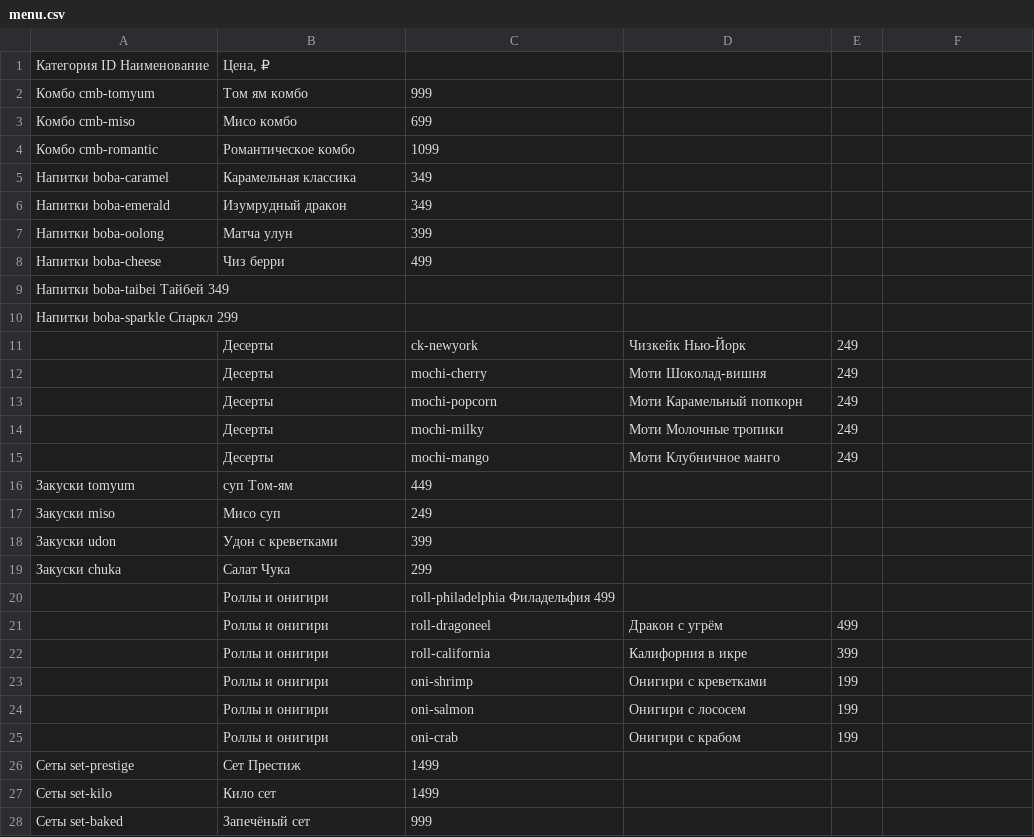
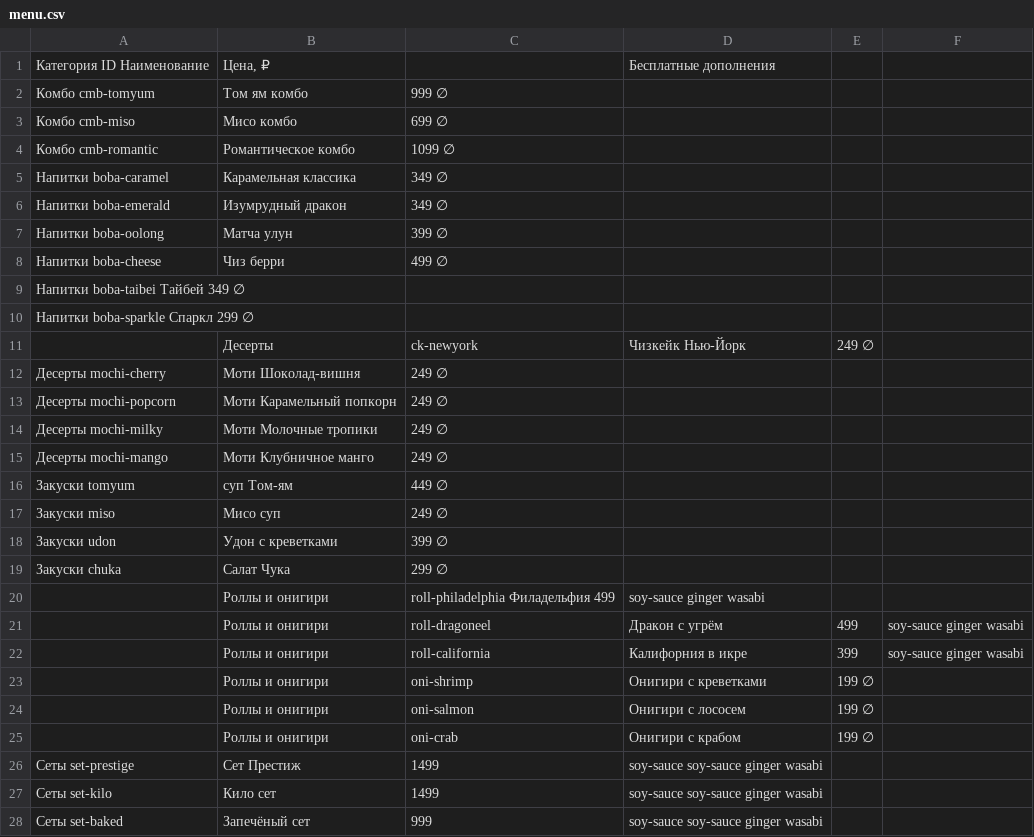
Before and after one commit to agvantibo-again/bobot, a CSV file: menu.csv, drawn as a sheet; only a part is shown; the diff covers the shown part only.

Commit message:
Bonus menu items support
 - updated the menu again
 - added support for free add-ons to menu items

 this is absolutely fuckigne heinous
 but it works!

```diff
--- a/menu.csv
+++ b/menu.csv
@@ -1,28 +1,28 @@
-Категория ID Наименование |Цена, ₽|
-Комбо cmb-tomyum |Том ям комбо | 999
-Комбо cmb-miso |Мисо комбо | 699
-Комбо cmb-romantic |Романтическое комбо| 1099
-Напитки boba-caramel |Карамельная классика| 349
-Напитки boba-emerald |Изумрудный дракон| 349
-Напитки boba-oolong |Матча улун| 399
-Напитки boba-cheese |Чиз берри| 499
-Напитки boba-taibei Тайбей 349
-Напитки boba-sparkle Спаркл 299
-|Десерты | ck-newyork |Чизкейк Нью-Йорк| 249
-|Десерты | mochi-cherry |Моти Шоколад-вишня| 249
-|Десерты | mochi-popcorn |Моти Карамельный попкорн| 249
-|Десерты | mochi-milky |Моти Молочные тропики| 249
-|Десерты | mochi-mango |Моти Клубничное манго| 249
-Закуски tomyum |суп Том-ям| 449
-Закуски miso |Мисо суп| 249
-Закуски udon |Удон с креветками| 399
-Закуски chuka |Салат Чука| 299
-|Роллы и онигири| roll-philadelphia Филадельфия 499
-|Роллы и онигири| roll-dragoneel |Дракон с угрём| 499
-|Роллы и онигири| roll-california |Калифорния в икре| 399
-|Роллы и онигири| oni-shrimp |Онигири с креветками| 199
-|Роллы и онигири| oni-salmon |Онигири с лососем| 199
-|Роллы и онигири| oni-crab |Онигири с крабом| 199
-Сеты set-prestige |Сет Престиж| 1499
-Сеты set-kilo |Кило сет| 1499
-Сеты set-baked |Запечёный сет| 999
+Категория ID Наименование |Цена, ₽| |Бесплатные дополнения|
+Комбо cmb-tomyum |Том ям комбо | 999 ∅
+Комбо cmb-miso |Мисо комбо | 699 ∅
+Комбо cmb-romantic |Романтическое комбо| 1099 ∅
+Напитки boba-caramel |Карамельная классика| 349 ∅
+Напитки boba-emerald |Изумрудный дракон| 349 ∅
+Напитки boba-oolong |Матча улун| 399 ∅
+Напитки boba-cheese |Чиз берри| 499 ∅
+Напитки boba-taibei Тайбей 349 ∅
+Напитки boba-sparkle Спаркл 299 ∅
+|Десерты | ck-newyork |Чизкейк Нью-Йорк| 249 ∅
+Десерты mochi-cherry |Моти Шоколад-вишня| 249 ∅
+Десерты mochi-popcorn |Моти Карамельный попкорн| 249 ∅
+Десерты mochi-milky |Моти Молочные тропики| 249 ∅
+Десерты mochi-mango |Моти Клубничное манго| 249 ∅
+Закуски tomyum |суп Том-ям| 449 ∅
+Закуски miso |Мисо суп| 249 ∅
+Закуски udon |Удон с креветками| 399 ∅
+Закуски chuka |Салат Чука| 299 ∅
+|Роллы и онигири| roll-philadelphia Филадельфия 499 |soy-sauce ginger wasabi|
+|Роллы и онигири| roll-dragoneel |Дракон с угрём| 499 |soy-sauce ginger wasabi|
+|Роллы и онигири| roll-california |Калифорния в икре| 399 |soy-sauce ginger wasabi|
+|Роллы и онигири| oni-shrimp |Онигири с креветками| 199 ∅
+|Роллы и онигири| oni-salmon |Онигири с лососем| 199 ∅
+|Роллы и онигири| oni-crab |Онигири с крабом| 199 ∅
+Сеты set-prestige |Сет Престиж| 1499 |soy-sauce soy-sauce ginger wasabi|
+Сеты set-kilo |Кило сет| 1499 |soy-sauce soy-sauce ginger wasabi|
+Сеты set-baked |Запечёный сет| 999 |soy-sauce soy-sauce ginger wasabi|
```
Also changed, not shown: 1 added row and 3 edited cells elsewhere in this file, 2 other files.
